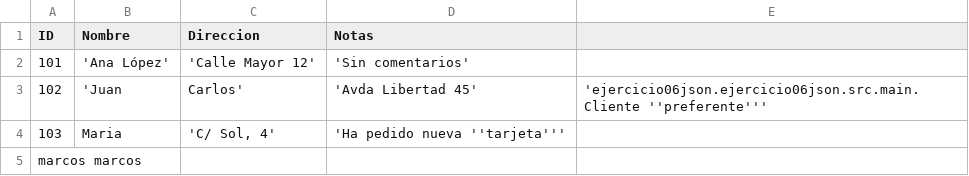
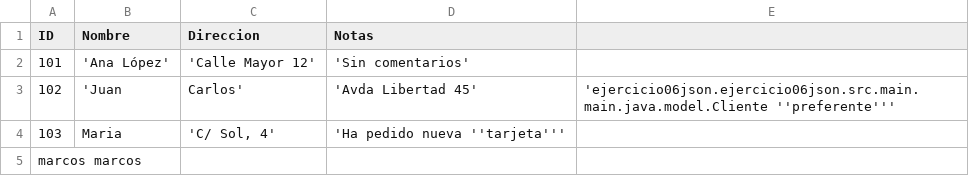
Before and after one commit to kabalera82/Java2, a CSV file: AccesoDatos/data/datos.csv, drawn as a sheet.

Commit message:
actualizacion

```diff
--- a/AccesoDatos/data/datos.csv
+++ b/AccesoDatos/data/datos.csv
@@ -2,3 +2,3 @@ ID|Nombre|Direccion|Notas
 101|'Ana López'|'Calle Mayor 12'|'Sin comentarios'
-102|'Juan|Carlos'|'Avda Libertad 45'|'ejercicio06json.ejercicio06json.src.main.Cliente ''preferente'''
+102|'Juan|Carlos'|'Avda Libertad 45'|'ejercicio06json.ejercicio06json.src.main.main.java.model.Cliente ''preferente'''
 103|Maria|'C/ Sol, 4'|'Ha pedido nueva ''tarjeta'''
```
